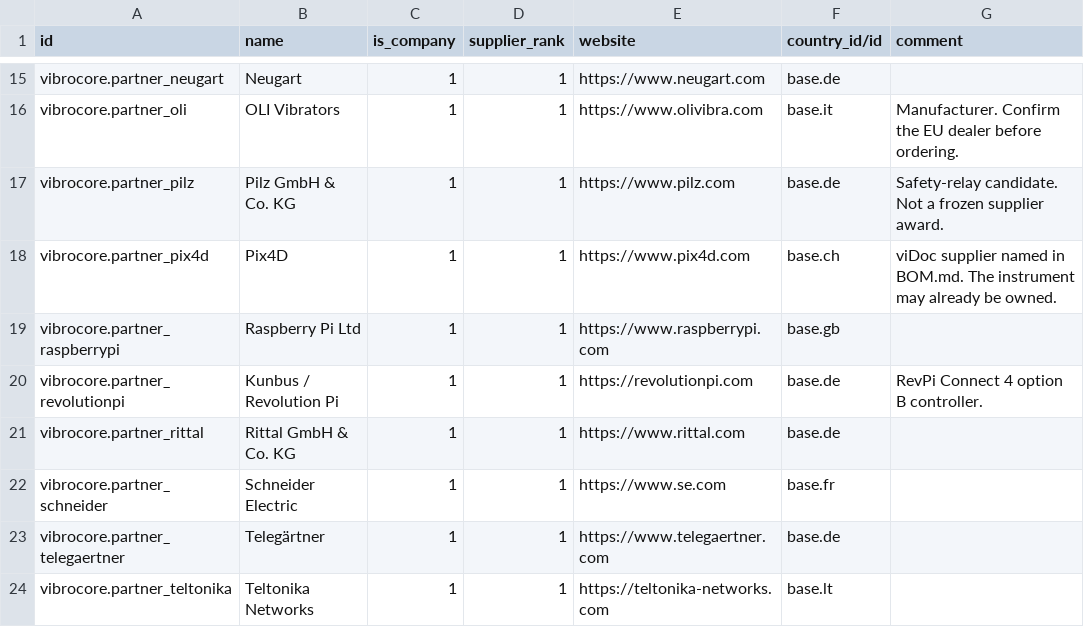
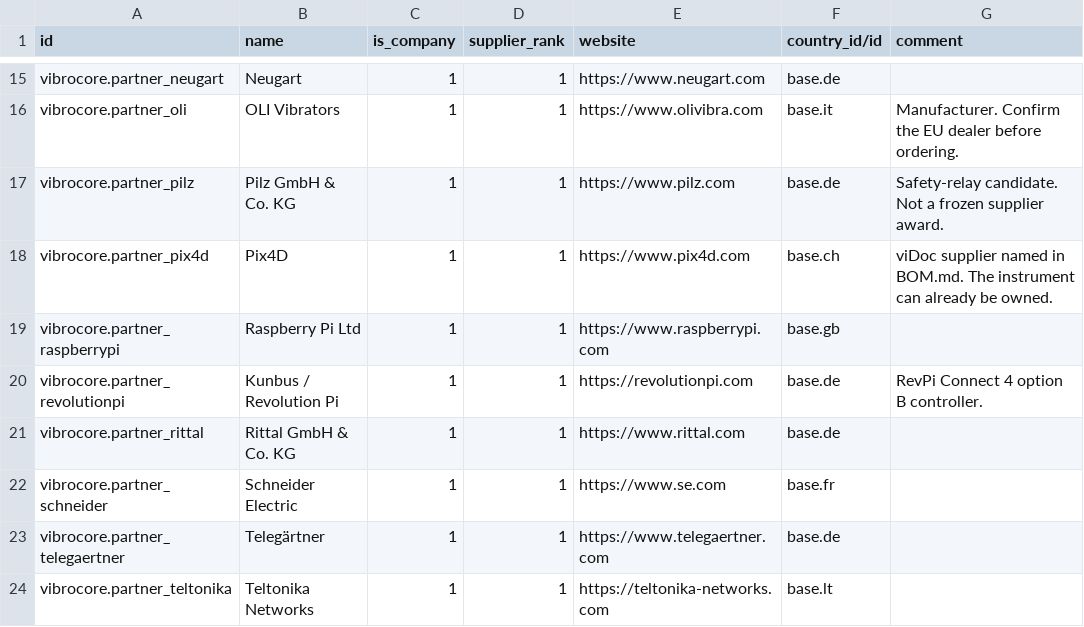
Before and after one commit to GROUNDUP-GmbH/vibrocore, a CSV file: cad/odoo/plm/res.partner.csv, drawn as a sheet; only a part is shown, gaps mark what is left out.

```diff
--- a/cad/odoo/plm/res.partner.csv
+++ b/cad/odoo/plm/res.partner.csv
@@ -17,3 +17,3 @@ vibrocore.partner_oli,OLI Vibrators,1,1,https://www.olivibra.com,base.it,Manufac
 vibrocore.partner_pilz,Pilz GmbH & Co. KG,1,1,https://www.pilz.com,base.de,Safety-relay candidate. Not a frozen supplier award.
-vibrocore.partner_pix4d,Pix4D,1,1,https://www.pix4d.com,base.ch,viDoc supplier named in BOM.md. The instrument may already be owned.
+vibrocore.partner_pix4d,Pix4D,1,1,https://www.pix4d.com,base.ch,viDoc supplier named in BOM.md. The instrument can already be owned.
 vibrocore.partner_raspberrypi,Raspberry Pi Ltd,1,1,https://www.raspberrypi.com,base.gb,
```
Also changed, not shown: cad/odoo/mrp/product.product.csv, cad/odoo/plm/product.product.csv, 1 other file.
